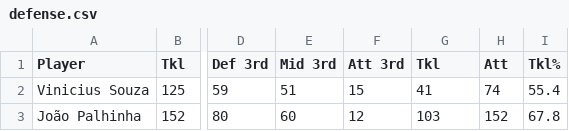
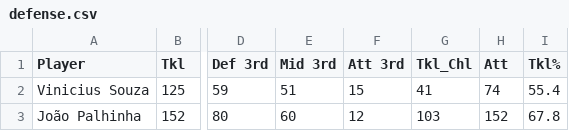
Before and after one commit to arianacodes/project-1, a CSV file: defense.csv, drawn as a sheet; only a part is shown, gaps mark what is left out; the diff names each change by its address in the sheet, - before the commit and + after, or states it on an @@ line.

Commit message:
Update defense.csv
fixed tklch

```diff
--- a/defense.csv
+++ b/defense.csv
-G1: Tkl
+G1: Tkl_Chl
```
